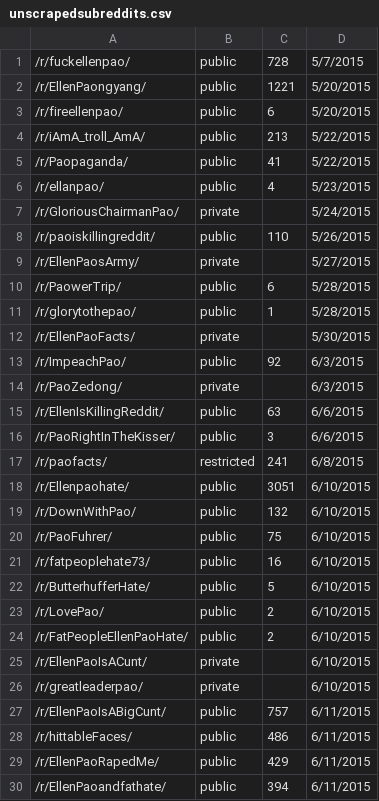
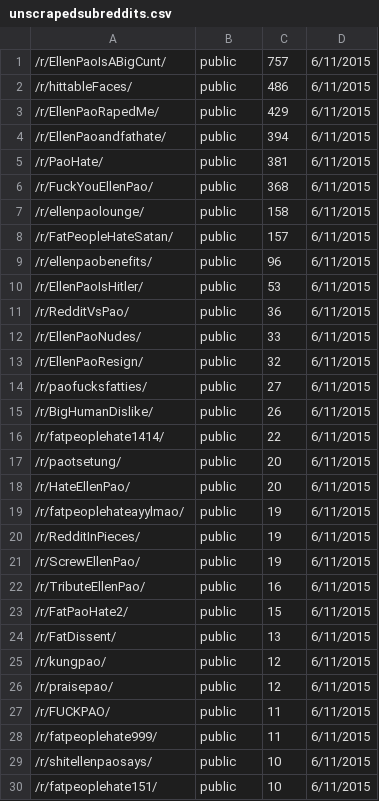
Before and after one commit to bluehat/reddit-scripts, a CSV file: unscrapedsubreddits.csv, drawn as a sheet; only a part is shown; the shorter side is filled out with more unchanged rows.

Commit message:
more subs, doesn't crash on private subs now

```diff
--- a/unscrapedsubreddits.csv
+++ b/unscrapedsubreddits.csv
@@ -1,27 +1 @@
-/r/fuckellenpao/,public,728,5/7/2015
-/r/EllenPaongyang/,public,1221,5/20/2015
-/r/fireellenpao/,public,6,5/20/2015
-/r/iAmA_troll_AmA/,public,213,5/22/2015
-/r/Paopaganda/,public,41,5/22/2015
-/r/ellanpao/,public,4,5/23/2015
-/r/GloriousChairmanPao/,private,,5/24/2015
-/r/paoiskillingreddit/,public,110,5/26/2015
-/r/EllenPaosArmy/,private,,5/27/2015
-/r/PaowerTrip/,public,6,5/28/2015
-/r/glorytothepao/,public,1,5/28/2015
-/r/EllenPaoFacts/,private,,5/30/2015
-/r/ImpeachPao/,public,92,6/3/2015
-/r/PaoZedong/,private,,6/3/2015
-/r/EllenIsKillingReddit/,public,63,6/6/2015
-/r/PaoRightInTheKisser/,public,3,6/6/2015
-/r/paofacts/,restricted,241,6/8/2015
-/r/Ellenpaohate/,public,3051,6/10/2015
-/r/DownWithPao/,public,132,6/10/2015
-/r/PaoFuhrer/,public,75,6/10/2015
-/r/fatpeoplehate73/,public,16,6/10/2015
-/r/ButterhufferHate/,public,5,6/10/2015
-/r/LovePao/,public,2,6/10/2015
-/r/FatPeopleEllenPaoHate/,public,2,6/10/2015
-/r/EllenPaoIsACunt/,private,,6/10/2015
-/r/greatleaderpao/,private,,6/10/2015
 /r/EllenPaoIsABigCunt/,public,757,6/11/2015
```
Also changed, not shown: 2 other files.
